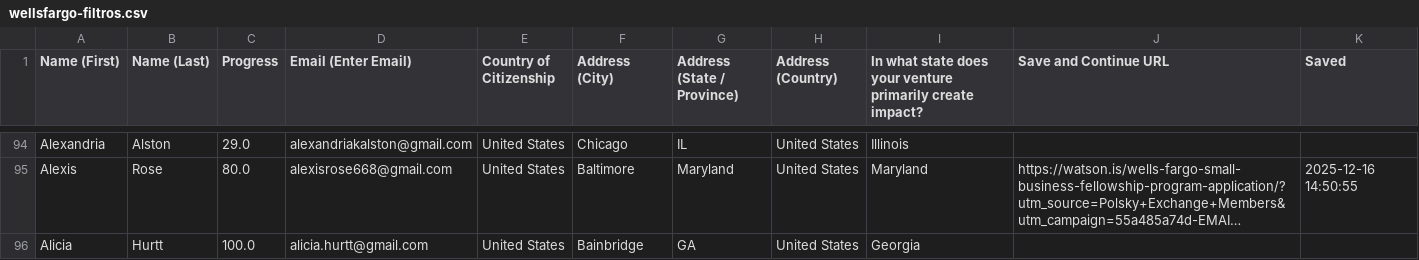
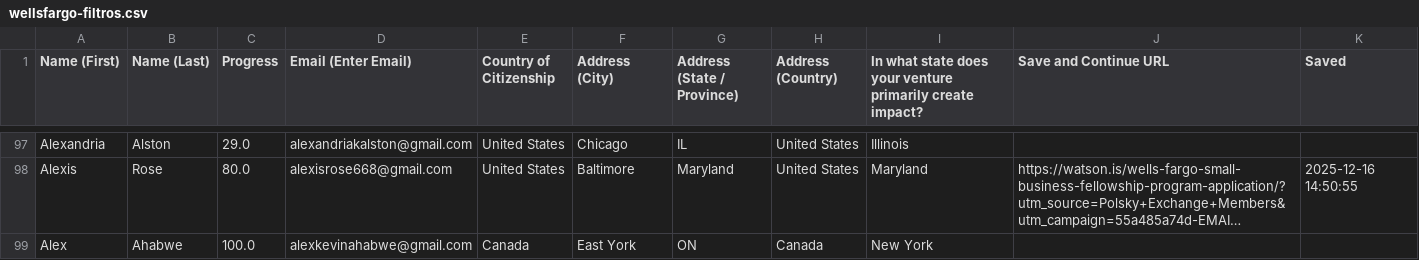
Before and after one commit to LilianReanda/WatsonInstitute, a CSV file: wellsfargo-filtros.csv, drawn as a sheet; only a part is shown, gaps mark what is left out; the shorter side is filled out with more unchanged rows; long unchanged cells end in …; the diff covers the shown part only; the diff names each change by its address in the sheet, - before the commit and + after, or states it on an @@ line.

```diff
--- a/wellsfargo-filtros.csv
+++ b/wellsfargo-filtros.csv
+row 99: Alex | Ahabwe | 100.0 | alexkevinahabwe@gmail.com | Canada | East York | ON | Canada | New York
```
Also changed, not shown: 17 added rows and 1 edited cell elsewhere in this file, truist-filtros.csv, truist.csv, 11 other files.
